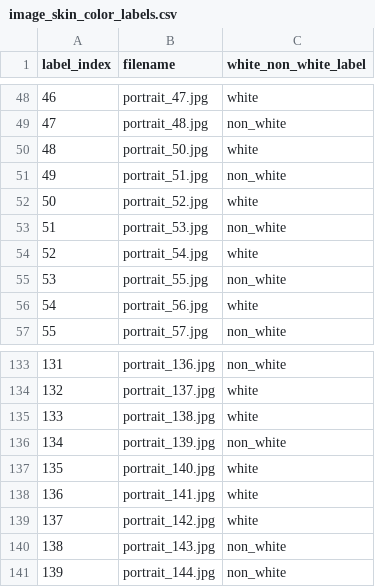
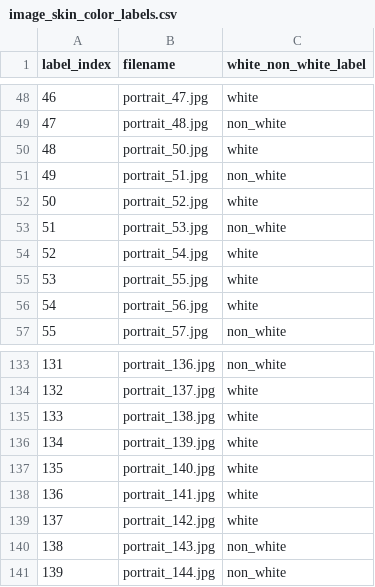
Before and after one commit to addishp/QTM350_aws_project, a CSV file: image_skin_color_labels.csv, drawn as a sheet; only a part is shown, gaps mark what is left out.

Commit message:
Update image_skin_color_labels.csv

```diff
--- a/image_skin_color_labels.csv
+++ b/image_skin_color_labels.csv
@@ -54,3 +54,3 @@
 52,portrait_54.jpg,white
-53,portrait_55.jpg,non_white
+53,portrait_55.jpg,white
 54,portrait_56.jpg,white
@@ -135,3 +135,3 @@
 133,portrait_138.jpg,white
-134,portrait_139.jpg,non_white
+134,portrait_139.jpg,white
 135,portrait_140.jpg,white
```
